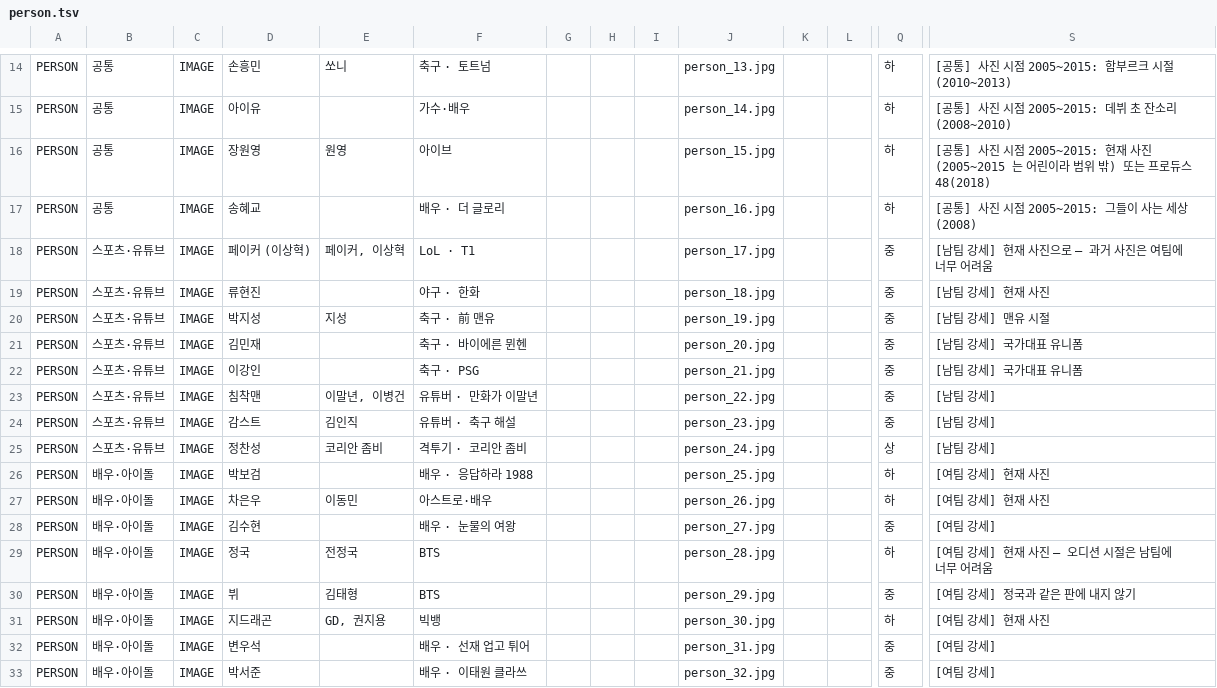
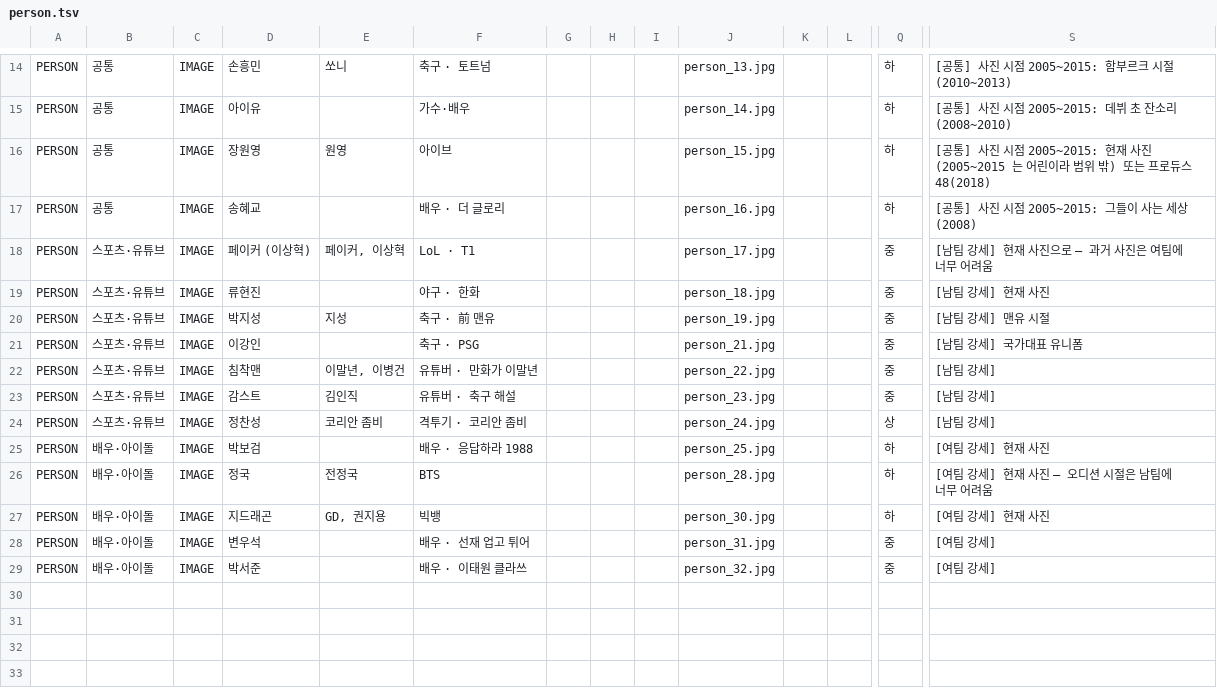
Before and after one commit to LeeKyuHyeong/quiz, a TSV file: docs/party-content/person.tsv, drawn as a sheet; only a part is shown, gaps mark what is left out; rows hold the shown columns only; the diff names each change by its address in the sheet, - before the commit and + after, or states it on an @@ line.

Commit message:
docs(party): PERSON 사진 28명 선택 기록 · 사진 없는 4명 제외(김민재·차은우·김수현·뷔) · 임영웅 이름 잘라내기 메모

```diff
--- a/docs/party-content/person.tsv
+++ b/docs/party-content/person.tsv
-row 21: PERSON | 스포츠·유튜브 | IMAGE | 김민재 |  | 축구 · 바이에른 뮌헨 |  |  |  | person_20.jpg |  |  | 중 | [남팀 강세] 국가대표 유니폼
-row 27: PERSON | 배우·아이돌 | IMAGE | 차은우 | 이동민 | 아스트로·배우 |  |  |  | person_26.jpg |  |  | 하 | [여팀 강세] 현재 사진
-row 28: PERSON | 배우·아이돌 | IMAGE | 김수현 |  | 배우 · 눈물의 여왕 |  |  |  | person_27.jpg |  |  | 중 | [여팀 강세]
-row 30: PERSON | 배우·아이돌 | IMAGE | 뷔 | 김태형 | BTS |  |  |  | person_29.jpg |  |  | 중 | [여팀 강세] 정국과 같은 판에 내지 않기
```
Also changed, not shown: docs/party-content/review/photo-edits.tsv, docs/party-content/review/photo-picks.tsv, 5 other files.
